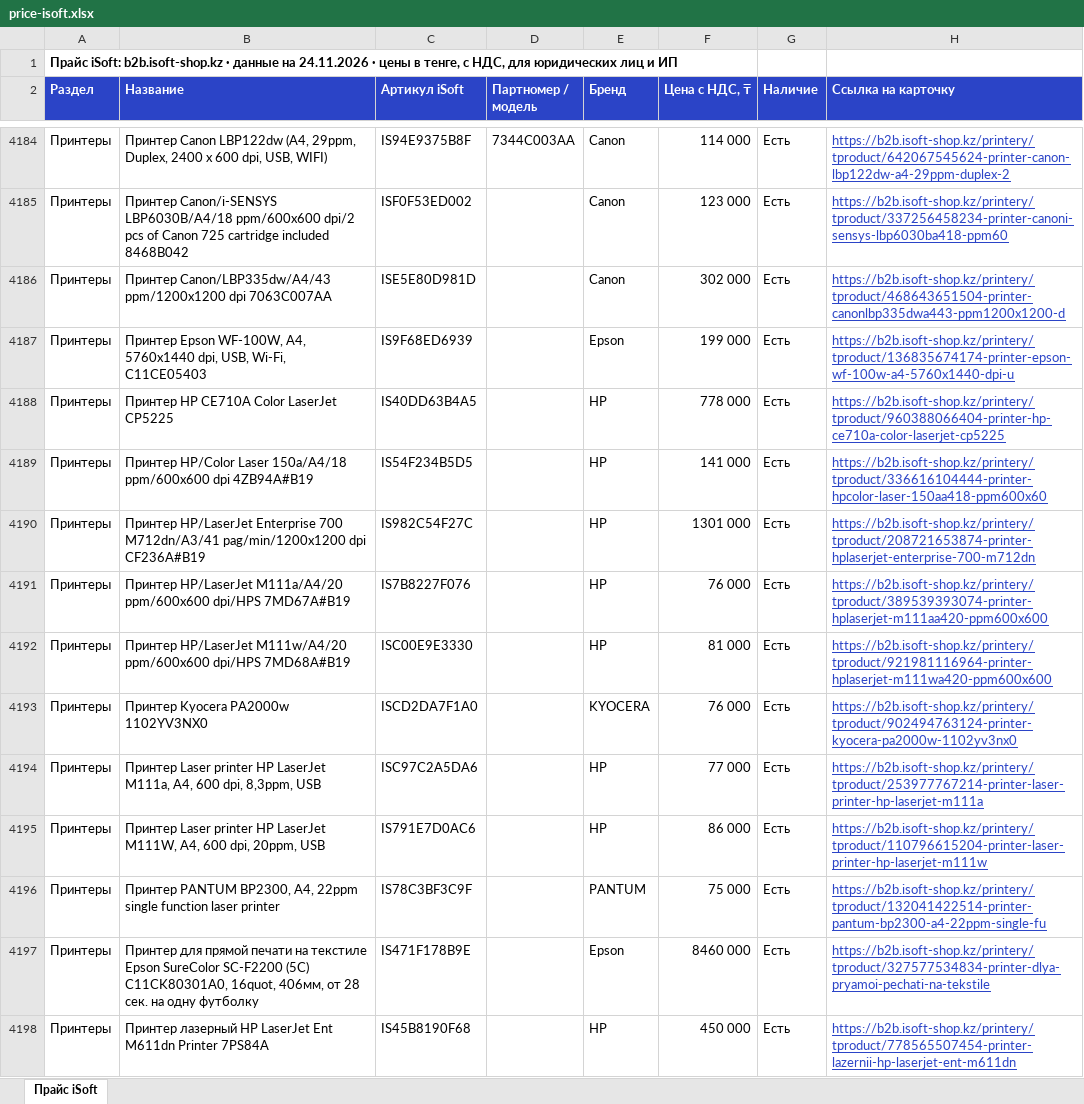
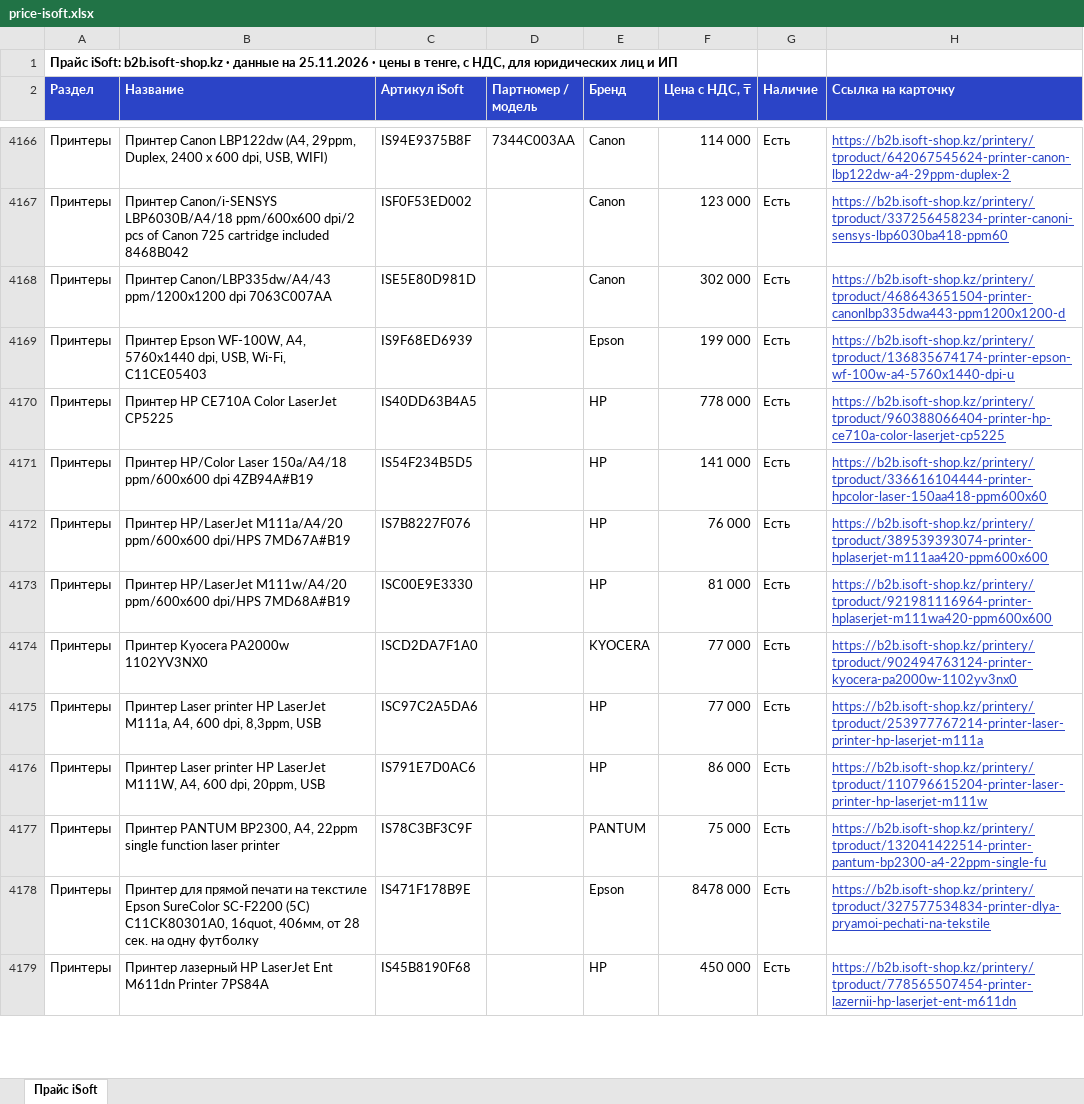
Before and after one commit to askhatjuve-ops/isoft-search, an Excel workbook: price-isoft.xlsx, sheet Прайс iSoft, drawn as a sheet; only a part is shown, gaps mark what is left out; values as stored, in another font and other column widths than the file's, no borders; removed rows and columns are numbered as before the commit, all else as after; the diff covers the shown part only; the diff names each change by its address in the sheet, - before the commit and + after, or states it on an @@ line.

```diff
--- a/price-isoft.xlsx (sheet Прайс iSoft)
+++ b/price-isoft.xlsx (sheet Прайс iSoft)
-A1 (Раздел): …данные на 24.11.2026 · цены…
+A1 (Раздел): …данные на 25.11.2026 · цены…
-row 4190: Принтеры | Принтер HP/LaserJet Enterprise 700 M712dn/A3/41 pag/min/1200x1200 dpi CF236A#B19 | IS982C54F27C |  | HP | 1301 000 | Есть | https://b2b.isoft-shop.kz/printery/tproduct/208721653874-printer-hplaserjet-enterprise-700-m712dn
-F4174 (Цена с НДС, ₸): 76 000
+F4174 (Цена с НДС, ₸): 77 000
-F4178 (Цена с НДС, ₸): 8460 000
+F4178 (Цена с НДС, ₸): 8478 000
```
Also changed, not shown: 74 added rows, 79 removed rows and 484 edited cells elsewhere in this sheet, 5 other files.
